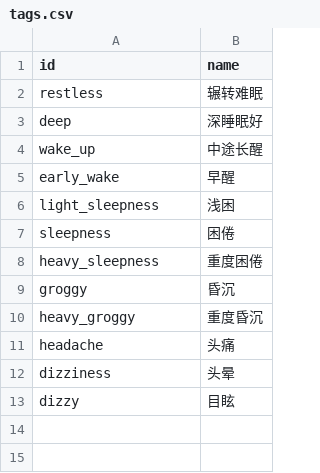
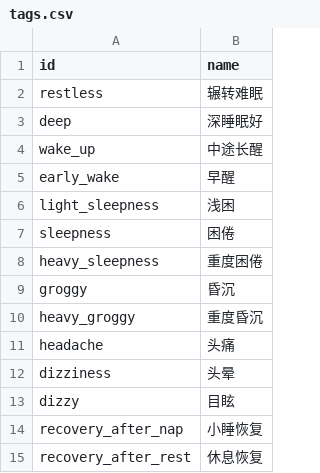
Before and after one commit to lkytal/sleep, a CSV file: config/tags.csv, drawn as a sheet; the diff names each change by its address in the sheet, - before the commit and + after, or states it on an @@ line.

```diff
--- a/config/tags.csv
+++ b/config/tags.csv
+row 14: recovery_after_nap | 小睡恢复
+row 15: recovery_after_rest | 休息恢复
```
Also changed, not shown: 5 other files.
